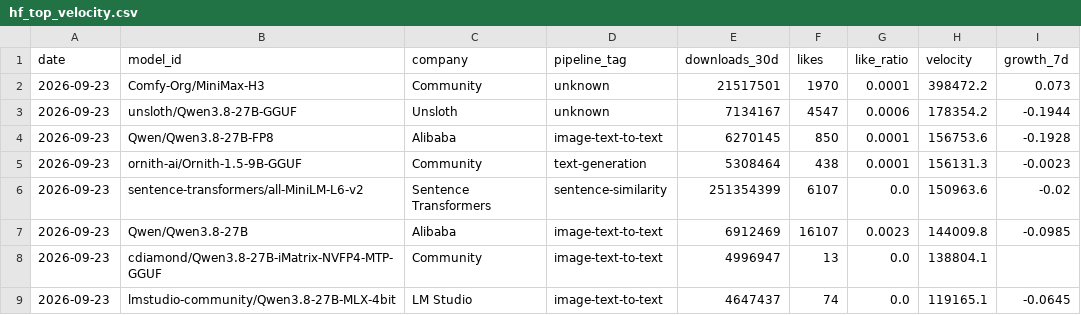
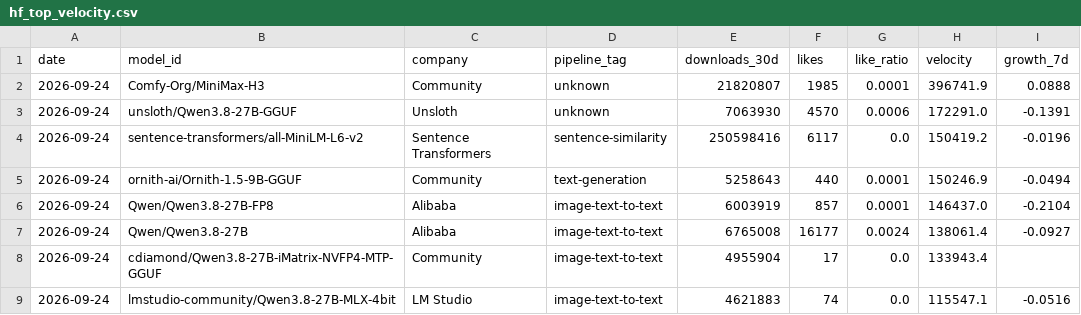
Before and after one commit to AlexLS8888/AI-Dashboard-public, a CSV file: dashboard/data/hf_top_velocity.csv, drawn as a sheet; only a part is shown; the diff covers the shown part only.

```diff
--- a/dashboard/data/hf_top_velocity.csv
+++ b/dashboard/data/hf_top_velocity.csv
@@ -1,9 +1,9 @@
 date,model_id,company,pipeline_tag,downloads_30d,likes,like_ratio,velocity,growth_7d
-2026-09-23,Comfy-Org/MiniMax-H3,Community,unknown,21517501,1970,0.0001,398472.2,0.073
-2026-09-23,unsloth/Qwen3.8-27B-GGUF,Unsloth,unknown,7134167,4547,0.0006,178354.2,-0.1944
-2026-09-23,Qwen/Qwen3.8-27B-FP8,Alibaba,image-text-to-text,6270145,850,0.0001,156753.6,-0.1928
-2026-09-23,ornith-ai/Ornith-1.5-9B-GGUF,Community,text-generation,5308464,438,0.0001,156131.3,-0.0023
-2026-09-23,sentence-transformers/all-MiniLM-L6-v2,Sentence Transformers,sentence-similarity,251354399,6107,0.0,150963.6,-0.02
-2026-09-23,Qwen/Qwen3.8-27B,Alibaba,image-text-to-text,6912469,16107,0.0023,144009.8,-0.0985
-2026-09-23,cdiamond/Qwen3.8-27B-iMatrix-NVFP4-MTP-GGUF,Community,image-text-to-text,4996947,13,0.0,138804.1,
-2026-09-23,lmstudio-community/Qwen3.8-27B-MLX-4bit,LM Studio,image-text-to-text,4647437,74,0.0,119165.1,-0.0645
+2026-09-24,Comfy-Org/MiniMax-H3,Community,unknown,21820807,1985,0.0001,396741.9,0.0888
+2026-09-24,unsloth/Qwen3.8-27B-GGUF,Unsloth,unknown,7063930,4570,0.0006,172291.0,-0.1391
+2026-09-24,sentence-transformers/all-MiniLM-L6-v2,Sentence Transformers,sentence-similarity,250598416,6117,0.0,150419.2,-0.0196
+2026-09-24,ornith-ai/Ornith-1.5-9B-GGUF,Community,text-generation,5258643,440,0.0001,150246.9,-0.0494
+2026-09-24,Qwen/Qwen3.8-27B-FP8,Alibaba,image-text-to-text,6003919,857,0.0001,146437.0,-0.2104
+2026-09-24,Qwen/Qwen3.8-27B,Alibaba,image-text-to-text,6765008,16177,0.0024,138061.4,-0.0927
+2026-09-24,cdiamond/Qwen3.8-27B-iMatrix-NVFP4-MTP-GGUF,Community,image-text-to-text,4955904,17,0.0,133943.4,
+2026-09-24,lmstudio-community/Qwen3.8-27B-MLX-4bit,LM Studio,image-text-to-text,4621883,74,0.0,115547.1,-0.0516
```
Also changed, not shown: 2 added rows, 2 removed rows and 42 edited cells elsewhere in this file, dashboard/data/hf_company_share.csv, dashboard/data/hf_models_latest.csv, 3 other files.
